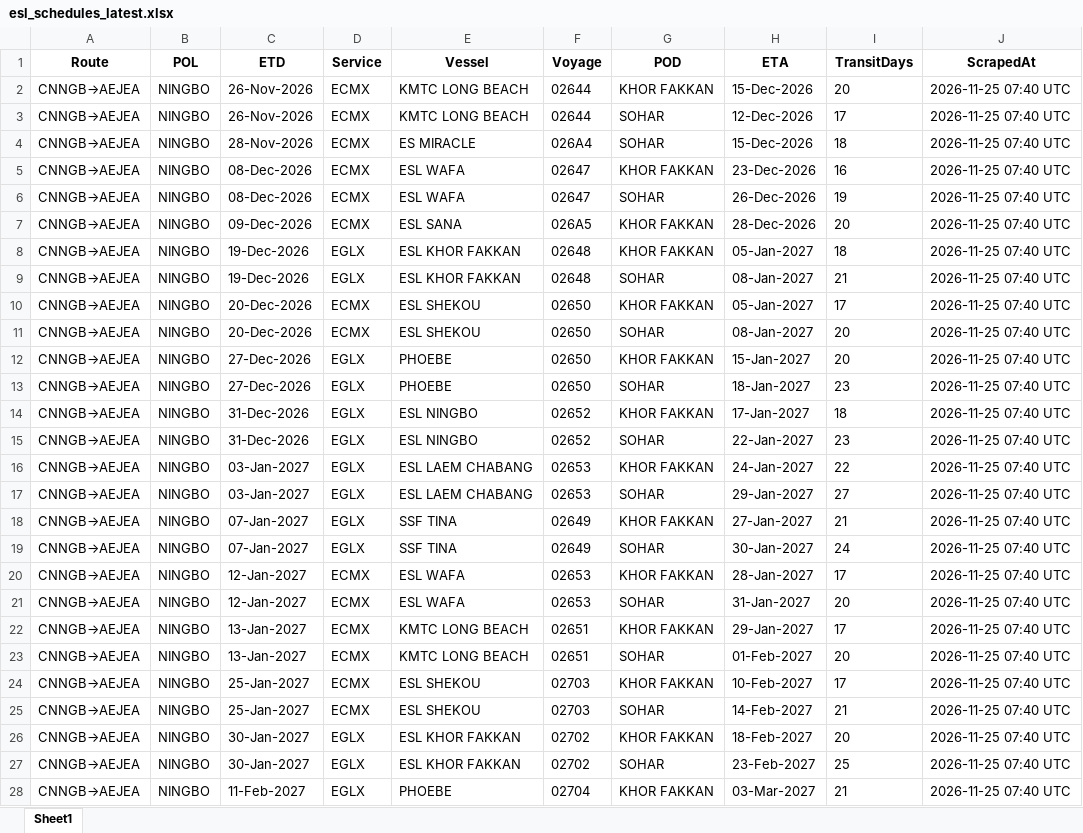
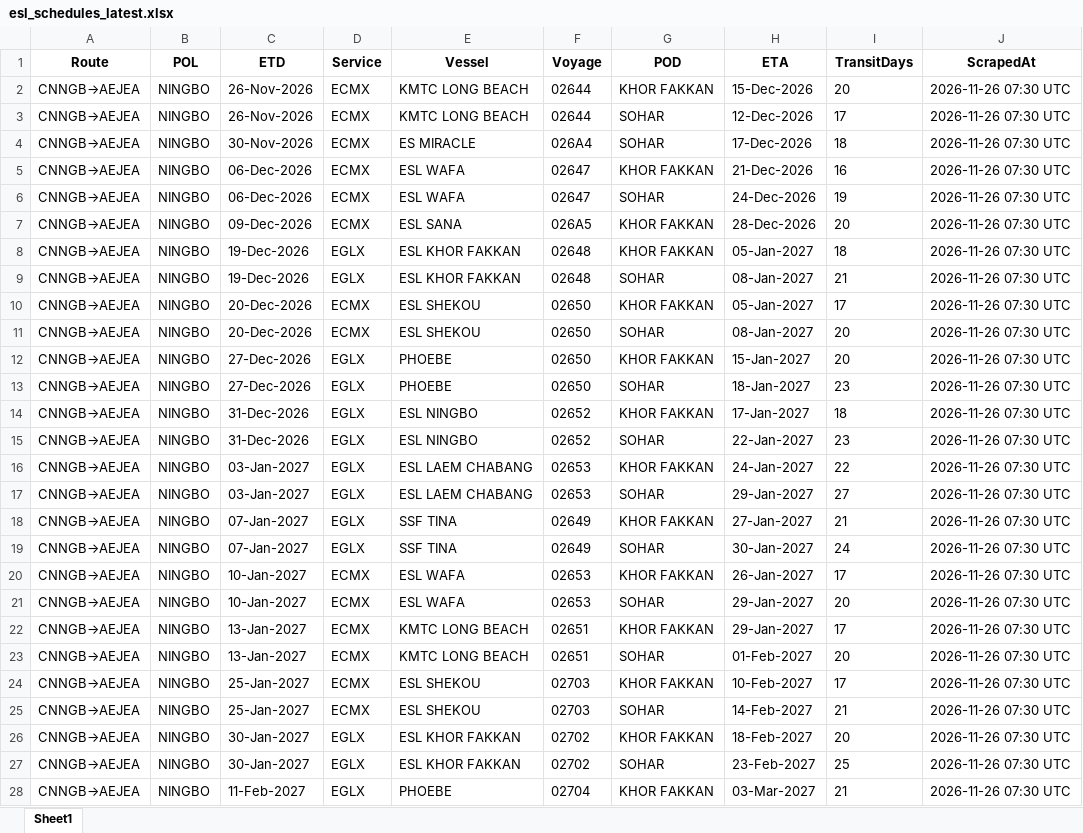
Before and after one commit to Arthur202608/esl-schedule-fetcher, an Excel workbook: output/esl_schedules_latest.xlsx, sheet Sheet1, drawn as a sheet; only a part is shown; values as stored, in another font and other column widths than the file's, no borders; the diff covers the shown part only; the diff names each change by its address in the sheet, - before the commit and + after, or states it on an @@ line.

```diff
--- a/output/esl_schedules_latest.xlsx (sheet Sheet1)
+++ b/output/esl_schedules_latest.xlsx (sheet Sheet1)
-J2:J28 (ScrapedAt): 2026-11-25 07:40 UTC
+J2:J28 (ScrapedAt): 2026-11-26 07:30 UTC
-C4 (ETD): 28-Nov-2026
+C4 (ETD): 30-Nov-2026
-H4 (ETA): 15-Dec-2026
+H4 (ETA): 17-Dec-2026
-C5:C6 (ETD): 08-Dec-2026
+C5:C6 (ETD): 06-Dec-2026
-H5 (ETA): 23-Dec-2026
+H5 (ETA): 21-Dec-2026
-H6 (ETA): 26-Dec-2026
+H6 (ETA): 24-Dec-2026
-C20:C21 (ETD): 12-Jan-2027
+C20:C21 (ETD): 10-Jan-2027
-H20 (ETA): 28-Jan-2027
+H20 (ETA): 26-Jan-2027
-H21 (ETA): 31-Jan-2027
+H21 (ETA): 29-Jan-2027
```
Also changed, not shown: other rows of this sheet, output/one_schedules_latest.xlsx, 2 other files.
